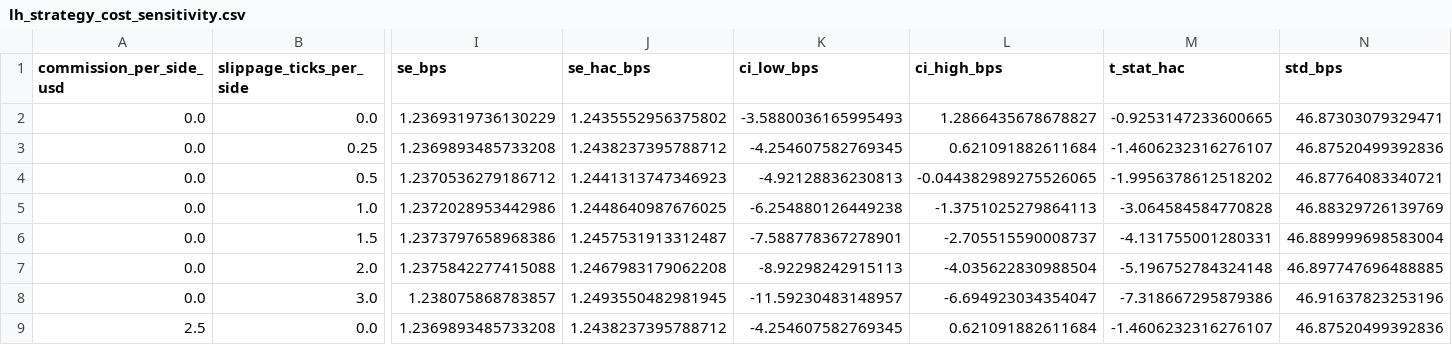
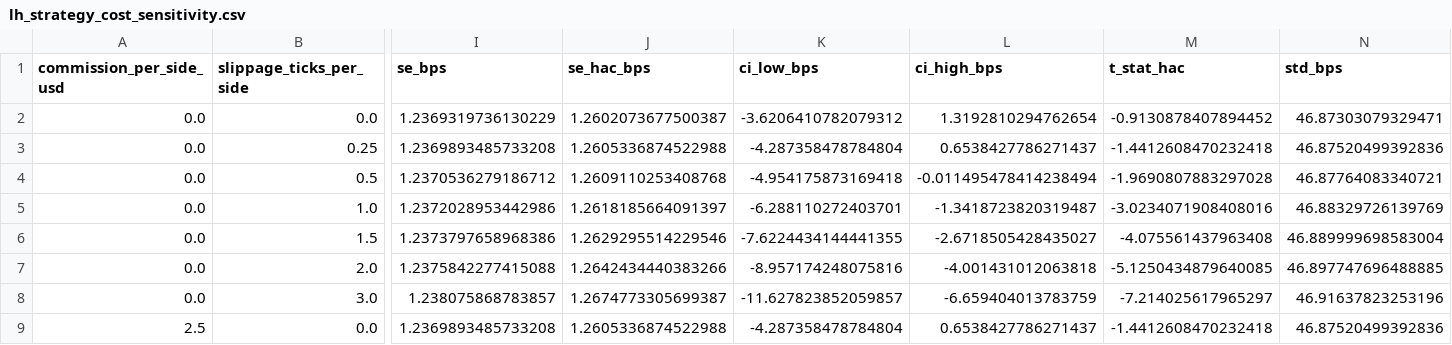
Before and after one commit to gwino/futures-project-group3, a CSV file: reports/tables/lh_strategy_cost_sensitivity.csv, drawn as a sheet; only a part is shown, gaps mark what is left out; the diff covers the shown part only; the diff names each change by its address in the sheet, - before the commit and + after, or states it on an @@ line.

```diff
--- a/reports/tables/lh_strategy_cost_sensitivity.csv
+++ b/reports/tables/lh_strategy_cost_sensitivity.csv
-J2 (se_hac_bps): 1.2435552956375802
+J2 (se_hac_bps): 1.2602073677500387
-K2 (ci_low_bps): -3.5880036165995493
+K2 (ci_low_bps): -3.6206410782079312
-L2 (ci_high_bps): 1.2866435678678827
+L2 (ci_high_bps): 1.3192810294762654
-M2 (t_stat_hac): -0.9253147233600665
+M2 (t_stat_hac): -0.9130878407894452
-J3 (se_hac_bps): 1.2438237395788712
+J3 (se_hac_bps): 1.2605336874522988
-K3 (ci_low_bps): -4.254607582769345
+K3 (ci_low_bps): -4.287358478784804
-L3 (ci_high_bps): 0.621091882611684
+L3 (ci_high_bps): 0.6538427786271437
-M3 (t_stat_hac): -1.4606232316276107
+M3 (t_stat_hac): -1.4412608470232418
-J4 (se_hac_bps): 1.2441313747346923
+J4 (se_hac_bps): 1.2609110253408768
-K4 (ci_low_bps): -4.92128836230813
+K4 (ci_low_bps): -4.954175873169418
-L4 (ci_high_bps): -0.044382989275526065
+L4 (ci_high_bps): -0.011495478414238494
-M4 (t_stat_hac): -1.9956378612518202
+M4 (t_stat_hac): -1.9690807883297028
-J5 (se_hac_bps): 1.2448640987676025
+J5 (se_hac_bps): 1.2618185664091397
-K5 (ci_low_bps): -6.254880126449238
+K5 (ci_low_bps): -6.288110272403701
-L5 (ci_high_bps): -1.3751025279864113
+L5 (ci_high_bps): -1.3418723820319487
-M5 (t_stat_hac): -3.064584584770828
+M5 (t_stat_hac): -3.0234071908408016
-J6 (se_hac_bps): 1.2457531913312487
+J6 (se_hac_bps): 1.2629295514229546
-K6 (ci_low_bps): -7.588778367278901
+K6 (ci_low_bps): -7.6224434144441355
-L6 (ci_high_bps): -2.705515590008737
+L6 (ci_high_bps): -2.6718505428435027
-M6 (t_stat_hac): -4.131755001280331
+M6 (t_stat_hac): -4.075561437963408
-J7 (se_hac_bps): 1.2467983179062208
+J7 (se_hac_bps): 1.2642434440383266
-K7 (ci_low_bps): -8.92298242915113
+K7 (ci_low_bps): -8.957174248075816
-L7 (ci_high_bps): -4.035622830988504
+L7 (ci_high_bps): -4.001431012063818
-M7 (t_stat_hac): -5.196752784324148
+M7 (t_stat_hac): -5.1250434879640085
-J8 (se_hac_bps): 1.2493550482981945
+J8 (se_hac_bps): 1.2674773305699387
-K8 (ci_low_bps): -11.59230483148957
+K8 (ci_low_bps): -11.627823852059857
-L8 (ci_high_bps): -6.694923034354047
+L8 (ci_high_bps): -6.659404013783759
-M8 (t_stat_hac): -7.318667295879386
+M8 (t_stat_hac): -7.214025617965297
-J9 (se_hac_bps): 1.2438237395788712
+J9 (se_hac_bps): 1.2605336874522988
-K9 (ci_low_bps): -4.254607582769345
+K9 (ci_low_bps): -4.287358478784804
-L9 (ci_high_bps): 0.621091882611684
+L9 (ci_high_bps): 0.6538427786271437
-M9 (t_stat_hac): -1.4606232316276107
+M9 (t_stat_hac): -1.4412608470232418
```
Also changed, not shown: 52 edited cells elsewhere in this file, reports/tables/lh_strategy_by_year.csv, reports/tables/lh_strategy_robustness.csv, 10 other files.
